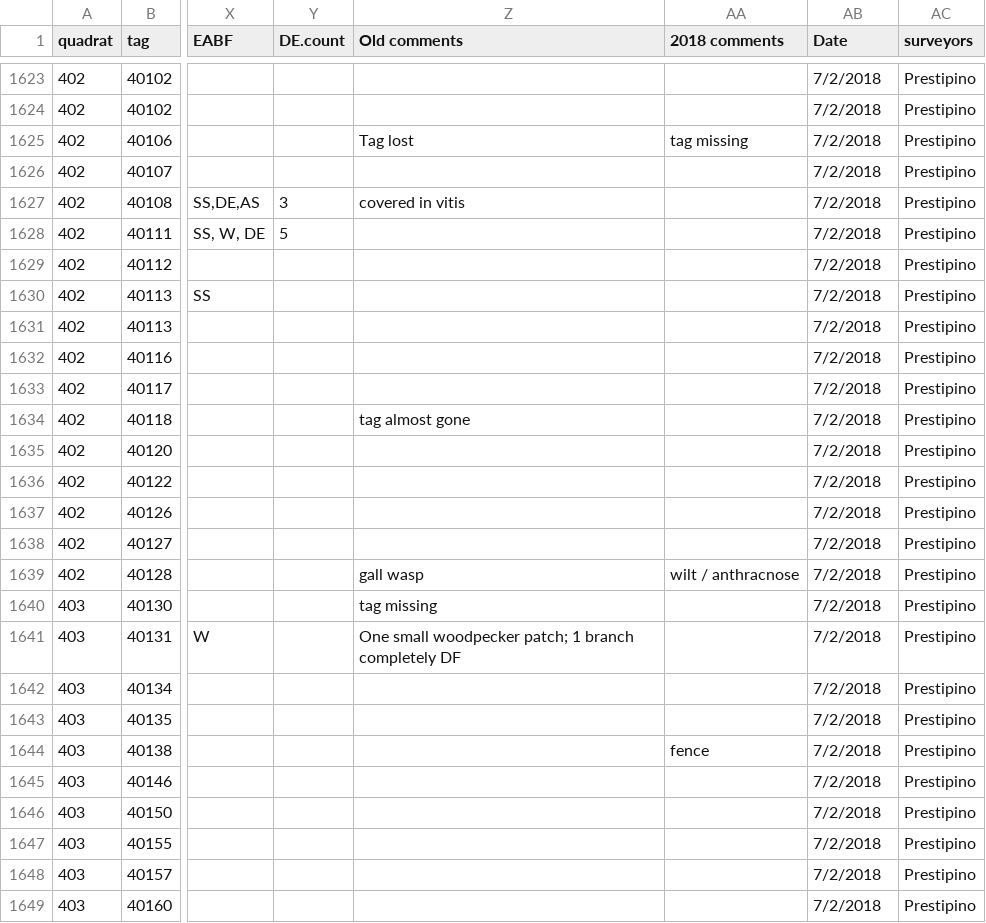
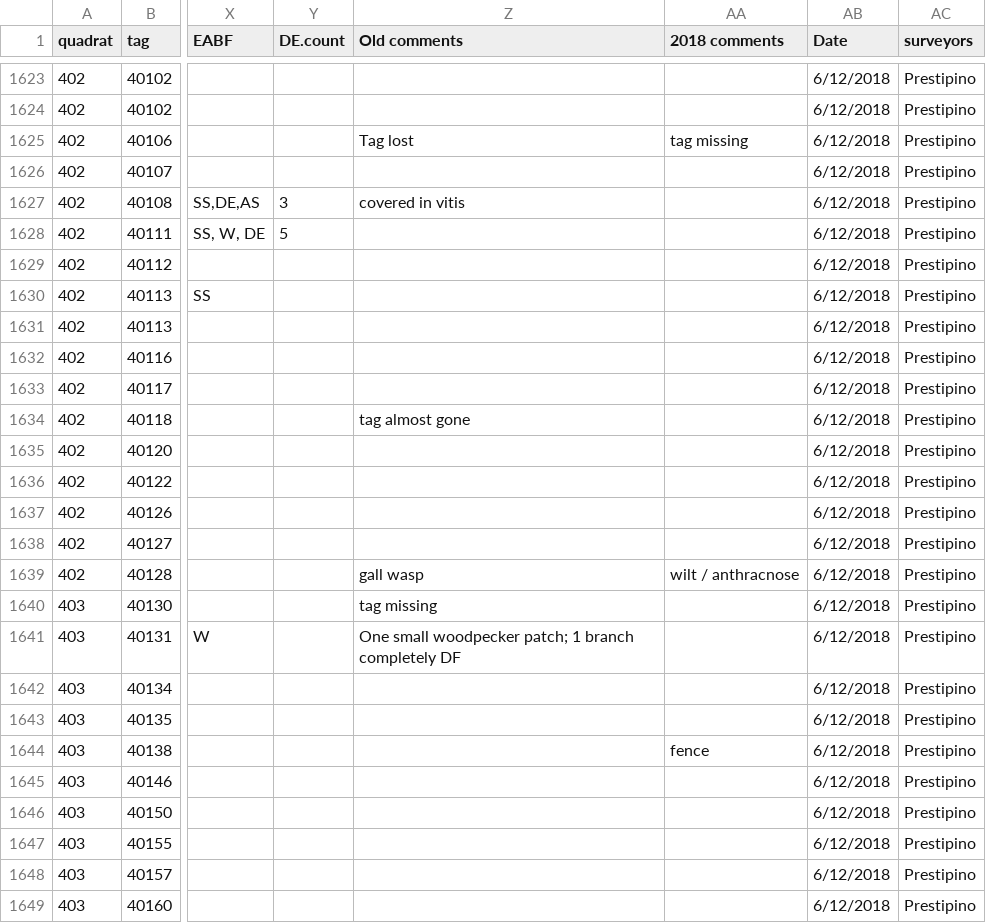
Before and after one commit to SCBI-ForestGEO/SCBI-ForestGEO-Data, a CSV file: tree_mortality/raw data/Mortality_Survey_2018.csv, drawn as a sheet; only a part is shown, gaps mark what is left out; the diff covers the shown part only; the diff names each change by its address in the sheet, - before the commit and + after, or states it on an @@ line.

Commit message:
Fixed dates in Mort 2018 survey

```diff
--- a/tree_mortality/raw data/Mortality_Survey_2018.csv
+++ b/tree_mortality/raw data/Mortality_Survey_2018.csv
-AB1623:AB1649 (Date): 7/2/2018
+AB1623:AB1649 (Date): 6/12/2018
```
Also changed, not shown: 138 edited cells elsewhere in this file.
